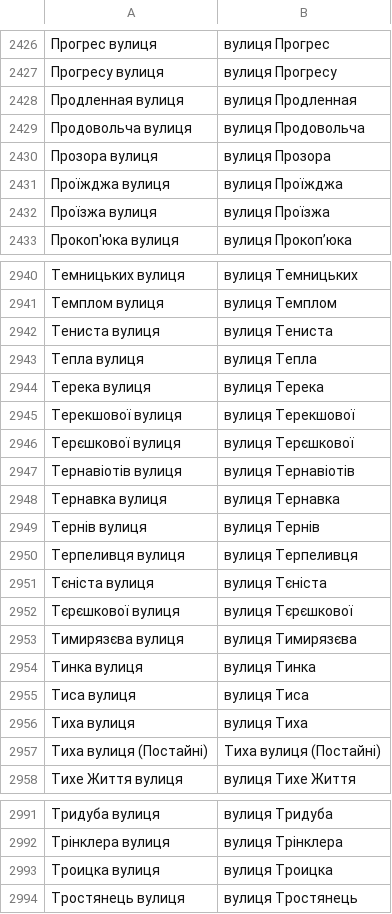
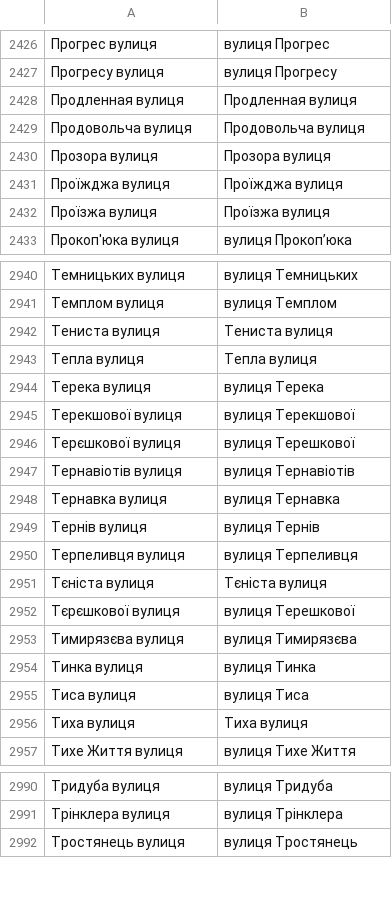
Before and after one commit to mellangr/mellangr.github.io, a TSV file: assets/streets/street_list_вулиця.tsv, drawn as a sheet; only a part is shown, gaps mark what is left out; the diff covers the shown part only.

Commit message:
стріт ліст вулиця доробив

```diff
--- a/assets/streets/street_list_вулиця.tsv
+++ b/assets/streets/street_list_вулиця.tsv
@@ -2427,7 +2427,7 @@
 Прогресу вулиця	вулиця Прогресу
-Продленная вулиця	вулиця Продленная
-Продовольча вулиця	вулиця Продовольча
-Прозора вулиця	вулиця Прозора
-Проїжджа вулиця	вулиця Проїжджа
-Проїзжа вулиця	вулиця Проїзжа
+Продленная вулиця	Продленная вулиця
+Продовольча вулиця	Продовольча вулиця
+Прозора вулиця	Прозора вулиця
+Проїжджа вулиця	Проїжджа вулиця
+Проїзжа вулиця	Проїзжа вулиця
 Прокоп'юка вулиця	вулиця Прокопʼюка
@@ -2941,7 +2941,7 @@
 Темплом вулиця	вулиця Темплом
-Тениста вулиця	вулиця Тениста
-Тепла вулиця	вулиця Тепла
+Тениста вулиця	Тениста вулиця
+Тепла вулиця	Тепла вулиця
 Терека вулиця	вулиця Терека
 Терекшової вулиця	вулиця Терекшової
-Терєшкової вулиця	вулиця Терєшкової
+Терєшкової вулиця	вулиця Терешкової
 Тернавіотів вулиця	вулиця Тернавіотів
@@ -2950,4 +2950,4 @@
 Терпеливця вулиця	вулиця Терпеливця
-Тєніста вулиця	вулиця Тєніста
-Тєрєшкової вулиця	вулиця Тєрєшкової
+Тєніста вулиця	Тєніста вулиця
+Тєрєшкової вулиця	вулиця Терешкової
 Тимирязєва вулиця	вулиця Тимирязєва
@@ -2955,4 +2955,3 @@
 Тиса вулиця	вулиця Тиса
-Тиха вулиця	вулиця Тиха
-Тиха вулиця (Постайні)	Тиха вулиця (Постайні)
+Тиха вулиця	Тиха вулиця
 Тихе Життя вулиця	вулиця Тихе Життя
@@ -2992,3 +2991,2 @@
 Трінклера вулиця	вулиця Трінклера
-Троицка вулиця	вулиця Троицка
 Тростянець вулиця	вулиця Тростянець
```
Also changed, not shown: 152 edited cells elsewhere in this file.
